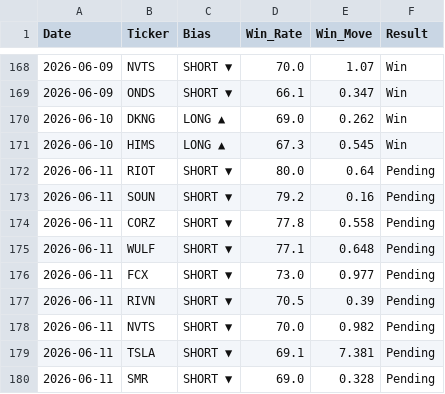
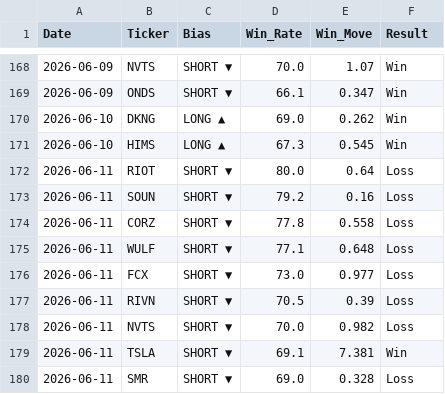
Before and after one commit to DSTAT-Trading/dstat-track-record, a CSV file: verified_track_record.csv, drawn as a sheet; only a part is shown, gaps mark what is left out.

Commit message:
DSTAT Update 2026-06-12

```diff
--- a/verified_track_record.csv
+++ b/verified_track_record.csv
@@ -171,10 +171,10 @@ Date,Ticker,Bias,Win_Rate,Win_Move,Result
 2026-06-10,HIMS,LONG ▲,67.3,0.545,Win
-2026-06-11,RIOT,SHORT ▼,80.0,0.64,Pending
-2026-06-11,SOUN,SHORT ▼,79.2,0.16,Pending
-2026-06-11,CORZ,SHORT ▼,77.8,0.558,Pending
-2026-06-11,WULF,SHORT ▼,77.1,0.648,Pending
-2026-06-11,FCX,SHORT ▼,73.0,0.977,Pending
-2026-06-11,RIVN,SHORT ▼,70.5,0.39,Pending
-2026-06-11,NVTS,SHORT ▼,70.0,0.982,Pending
-2026-06-11,TSLA,SHORT ▼,69.1,7.381,Pending
-2026-06-11,SMR,SHORT ▼,69.0,0.328,Pending
+2026-06-11,RIOT,SHORT ▼,80.0,0.64,Loss
+2026-06-11,SOUN,SHORT ▼,79.2,0.16,Loss
+2026-06-11,CORZ,SHORT ▼,77.8,0.558,Loss
+2026-06-11,WULF,SHORT ▼,77.1,0.648,Loss
+2026-06-11,FCX,SHORT ▼,73.0,0.977,Loss
+2026-06-11,RIVN,SHORT ▼,70.5,0.39,Loss
+2026-06-11,NVTS,SHORT ▼,70.0,0.982,Loss
+2026-06-11,TSLA,SHORT ▼,69.1,7.381,Win
+2026-06-11,SMR,SHORT ▼,69.0,0.328,Loss
```
